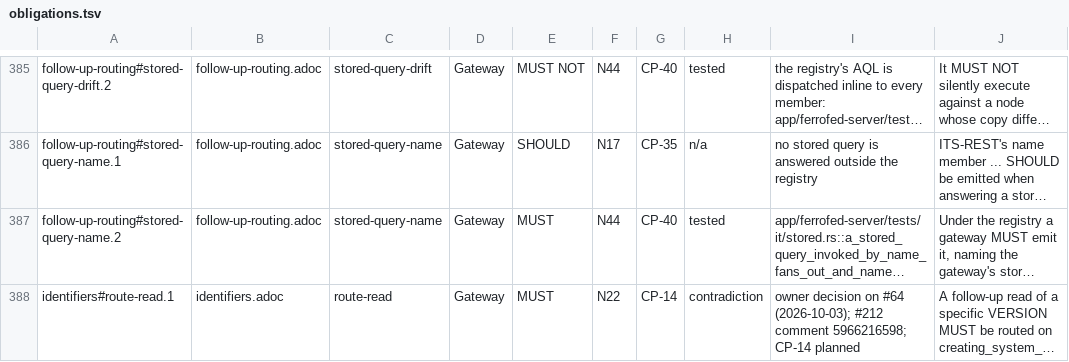
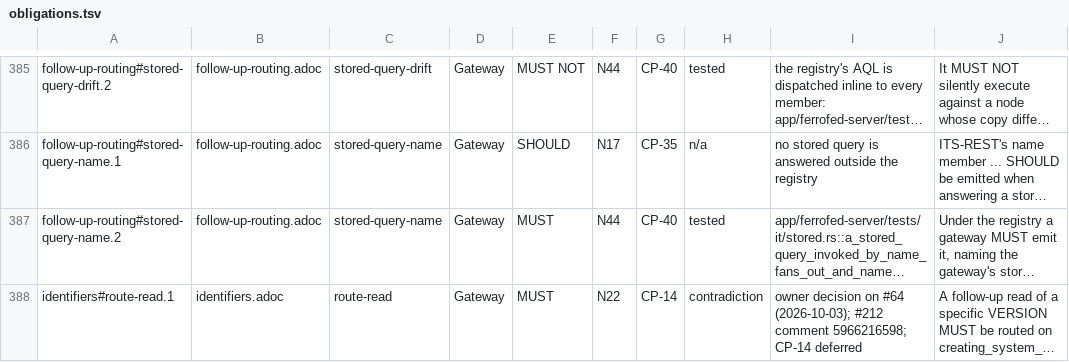
Before and after one commit to FerroHEALTH/FerroFED, a TSV file: conformance/obligations.tsv, drawn as a sheet; only a part is shown, gaps mark what is left out; long unchanged cells end in …; the diff covers the shown part only; the diff names each change by its address in the sheet, - before the commit and + after, or states it on an @@ line.

Commit message:
docs(conformance): bring the decision register, the obligations and the claims up to date
A46 in docs/architecture.md now records CP-14 as deferred on the owner's
N41 routing decision on #64, as the matrix does. The obligations row for
the route-read rule reads CP-14 deferred.

Six obligations rows still read planned after their work shipped, each now
tested with the tests that show it: the versioned-write routing of N23
over CONTRIBUTIONs (#286; canonical XML stays refused until #308), the
regional authentication stack of section 13.3 (the Nuts and FAPI 2.0
grants, Mitz, and the caller conveyed under every grant), one localizer
seam over a plain and a consent-aware localizer, and the Annex B Generic
Functions.

The claims page records v0.0.8 as released on 2026-10-04, lists what
v0.0.9 carries on main, and plans only what is still open. The statement
names CP-20 and CP-39 as tested without a marker, since a marker on an
Operator point belongs to a harness check that writes a finding.

```diff
--- a/conformance/obligations.tsv
+++ b/conformance/obligations.tsv
-I388: …5966216598; CP-14 planned
+I388: …5966216598; CP-14 deferred
```
Also changed, not shown: 12 edited cells elsewhere in this file, 5 other files.
